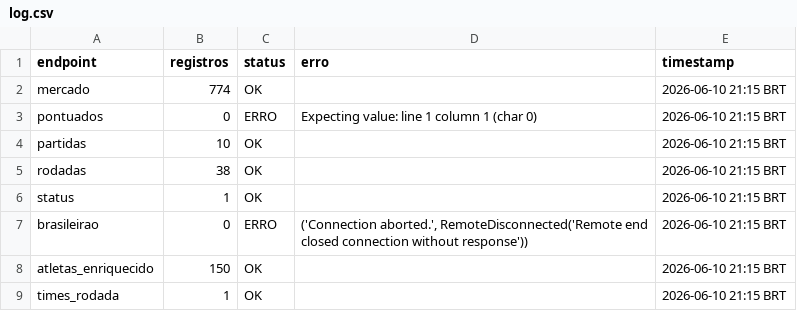
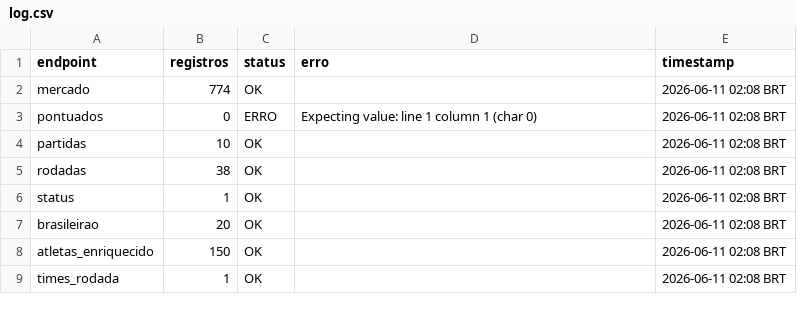
Before and after one commit to FilipeNamorato/extracaoCartola, a CSV file: docs/data/current/log.csv, drawn as a sheet.

```diff
--- a/docs/data/current/log.csv
+++ b/docs/data/current/log.csv
@@ -1,9 +1,9 @@
 endpoint,registros,status,erro,timestamp
-mercado,774,OK,,2026-06-10 21:15 BRT
-pontuados,0,ERRO,Expecting value: line 1 column 1 (char 0),2026-06-10 21:15 BRT
-partidas,10,OK,,2026-06-10 21:15 BRT
-rodadas,38,OK,,2026-06-10 21:15 BRT
-status,1,OK,,2026-06-10 21:15 BRT
-brasileirao,0,ERRO,"('Connection aborted.', RemoteDisconnected('Remote end closed connection without response'))",2026-06-10 21:15 BRT
-atletas_enriquecido,150,OK,,2026-06-10 21:15 BRT
-times_rodada,1,OK,,2026-06-10 21:15 BRT
+mercado,774,OK,,2026-06-11 02:08 BRT
+pontuados,0,ERRO,Expecting value: line 1 column 1 (char 0),2026-06-11 02:08 BRT
+partidas,10,OK,,2026-06-11 02:08 BRT
+rodadas,38,OK,,2026-06-11 02:08 BRT
+status,1,OK,,2026-06-11 02:08 BRT
+brasileirao,20,OK,,2026-06-11 02:08 BRT
+atletas_enriquecido,150,OK,,2026-06-11 02:08 BRT
+times_rodada,1,OK,,2026-06-11 02:08 BRT
```
Also changed, not shown: docs/data/current/mercado.csv, docs/data/current/partidas.csv, 11 other files.
